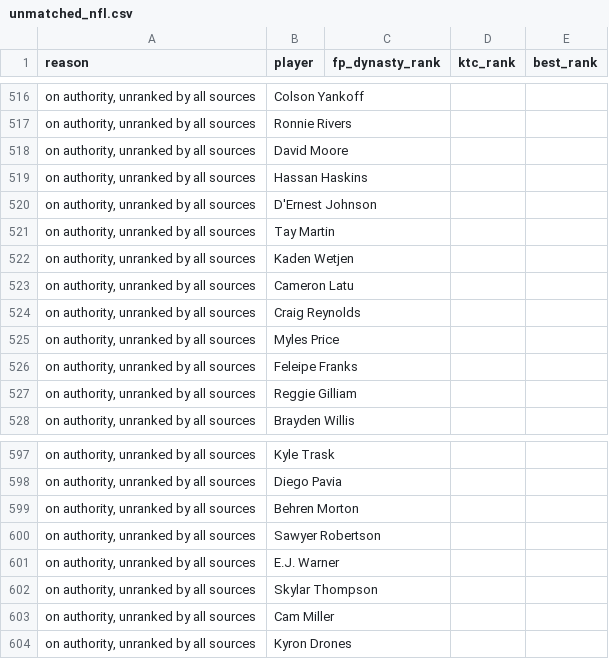
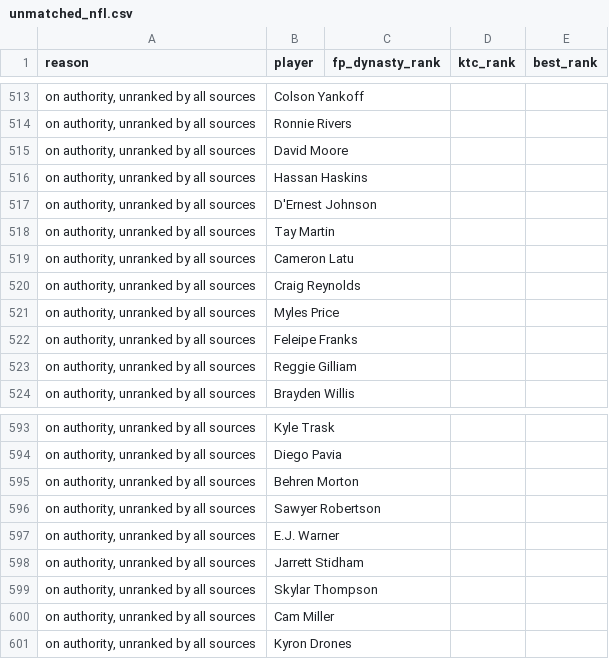
Before and after one commit to kyeill/dynasty, a CSV file: output/unmatched_nfl.csv, drawn as a sheet; only a part is shown, gaps mark what is left out; the diff covers the shown part only.

```diff
--- a/output/unmatched_nfl.csv
+++ b/output/unmatched_nfl.csv
@@ -521,3 +518,2 @@
 "on authority, unranked by all sources",Tay Martin,,,
-"on authority, unranked by all sources",Kaden Wetjen,,,
 "on authority, unranked by all sources",Cameron Latu,,,
@@ -601,2 +597,3 @@
 "on authority, unranked by all sources",E.J. Warner,,,
+"on authority, unranked by all sources",Jarrett Stidham,,,
 "on authority, unranked by all sources",Skylar Thompson,,,
```
Also changed, not shown: 1 added row, 4 removed rows and 2 edited cells elsewhere in this file, lastgood/nfl_current.csv, lastgood/nfl_fp_dynasty.csv, 21 other files.
